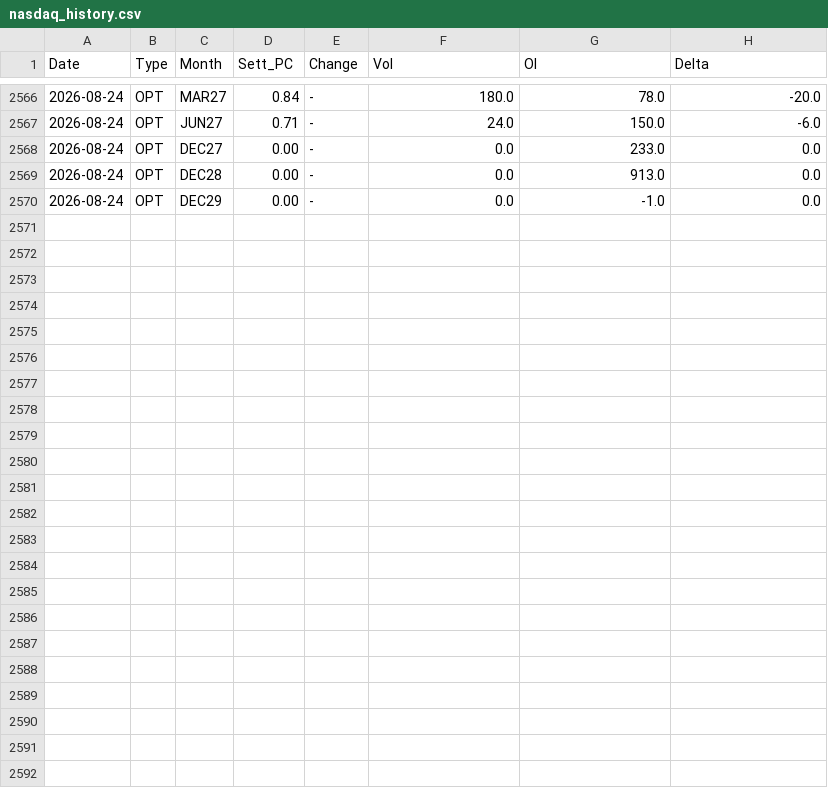
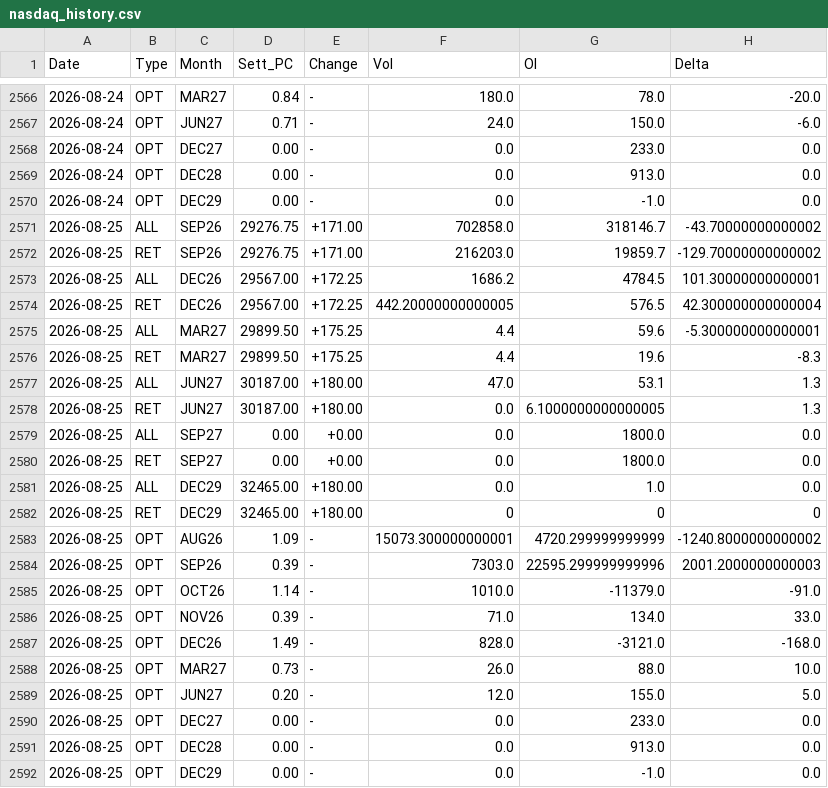
Before and after one commit to jianhuaa/fx-telegram-bot, a CSV file: nasdaq_history.csv, drawn as a sheet; only a part is shown, gaps mark what is left out; the diff names each change by its address in the sheet, - before the commit and + after, or states it on an @@ line.

```diff
--- a/nasdaq_history.csv
+++ b/nasdaq_history.csv
+row 2571: 2026-08-25 | ALL | SEP26 | 29276.75 | +171.00 | 702858.0 | 318146.7 | -43.70000000000002
+row 2572: 2026-08-25 | RET | SEP26 | 29276.75 | +171.00 | 216203.0 | 19859.7 | -129.70000000000002
+row 2573: 2026-08-25 | ALL | DEC26 | 29567.00 | +172.25 | 1686.2 | 4784.5 | 101.30000000000001
+row 2574: 2026-08-25 | RET | DEC26 | 29567.00 | +172.25 | 442.20000000000005 | 576.5 | 42.300000000000004
+row 2575: 2026-08-25 | ALL | MAR27 | 29899.50 | +175.25 | 4.4 | 59.6 | -5.300000000000001
+row 2576: 2026-08-25 | RET | MAR27 | 29899.50 | +175.25 | 4.4 | 19.6 | -8.3
+row 2577: 2026-08-25 | ALL | JUN27 | 30187.00 | +180.00 | 47.0 | 53.1 | 1.3
+row 2578: 2026-08-25 | RET | JUN27 | 30187.00 | +180.00 | 0.0 | 6.1000000000000005 | 1.3
+row 2579: 2026-08-25 | ALL | SEP27 | 0.00 | +0.00 | 0.0 | 1800.0 | 0.0
+row 2580: 2026-08-25 | RET | SEP27 | 0.00 | +0.00 | 0.0 | 1800.0 | 0.0
+row 2581: 2026-08-25 | ALL | DEC29 | 32465.00 | +180.00 | 0.0 | 1.0 | 0.0
+row 2582: 2026-08-25 | RET | DEC29 | 32465.00 | +180.00 | 0 | 0 | 0
+row 2583: 2026-08-25 | OPT | AUG26 | 1.09 | - | 15073.300000000001 | 4720.299999999999 | -1240.8000000000002
+row 2584: 2026-08-25 | OPT | SEP26 | 0.39 | - | 7303.0 | 22595.299999999996 | 2001.2000000000003
+row 2585: 2026-08-25 | OPT | OCT26 | 1.14 | - | 1010.0 | -11379.0 | -91.0
+row 2586: 2026-08-25 | OPT | NOV26 | 0.39 | - | 71.0 | 134.0 | 33.0
+row 2587: 2026-08-25 | OPT | DEC26 | 1.49 | - | 828.0 | -3121.0 | -168.0
+row 2588: 2026-08-25 | OPT | MAR27 | 0.73 | - | 26.0 | 88.0 | 10.0
+row 2589: 2026-08-25 | OPT | JUN27 | 0.20 | - | 12.0 | 155.0 | 5.0
+row 2590: 2026-08-25 | OPT | DEC27 | 0.00 | - | 0.0 | 233.0 | 0.0
+row 2591: 2026-08-25 | OPT | DEC28 | 0.00 | - | 0.0 | 913.0 | 0.0
+row 2592: 2026-08-25 | OPT | DEC29 | 0.00 | - | 0.0 | -1.0 | 0.0
```
Also changed, not shown: russell_history.csv, sp500_history.csv, 1 other file.
